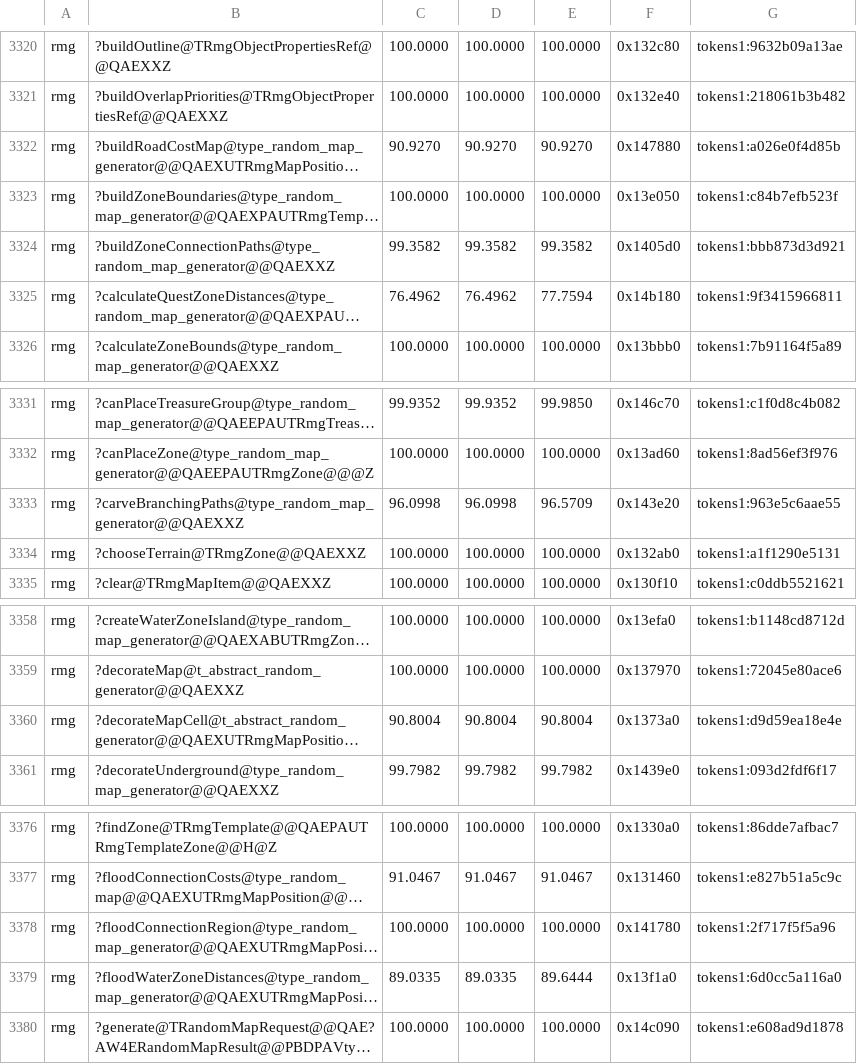
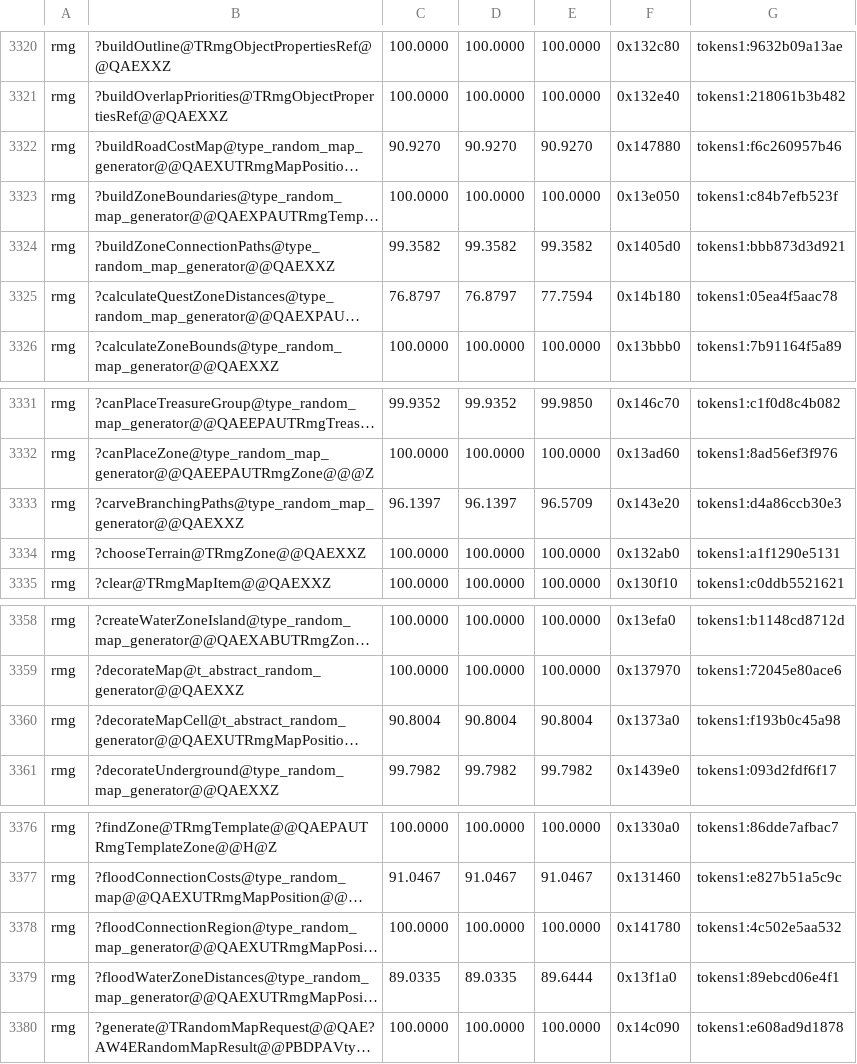
Before and after one commit to Simontwice/homm3-decomp, a TSV file: config/match_baseline.tsv, drawn as a sheet; only a part is shown, gaps mark what is left out; long unchanged cells end in …; the diff names each change by its address in the sheet, - before the commit and + after, or states it on an @@ line.

```diff
--- a/config/match_baseline.tsv
+++ b/config/match_baseline.tsv
-G3322: tokens1:a026e0f4d85b
+G3322: tokens1:f6c260957b46
-C3325: 76.4962
+C3325: 76.8797
-D3325: 76.4962
+D3325: 76.8797
-G3325: tokens1:9f3415966811
+G3325: tokens1:05ea4f5aac78
-C3333: 96.0998
+C3333: 96.1397
-D3333: 96.0998
+D3333: 96.1397
-G3333: tokens1:963e5c6aae55
+G3333: tokens1:d4a86ccb30e3
-G3360: tokens1:d9d59ea18e4e
+G3360: tokens1:f193b0c45a98
-G3378: tokens1:2f717f5f5a96
+G3378: tokens1:4c502e5aa532
-G3379: tokens1:6d0cc5a116a0
+G3379: tokens1:89ebcd06e4f1
```
Also changed, not shown: 1 other file.
